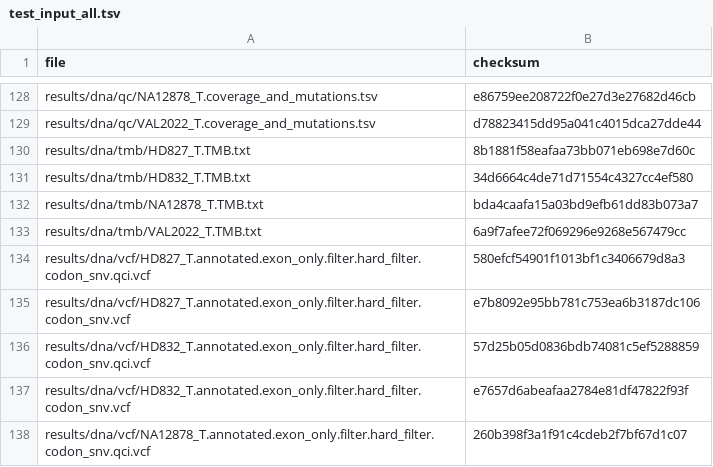
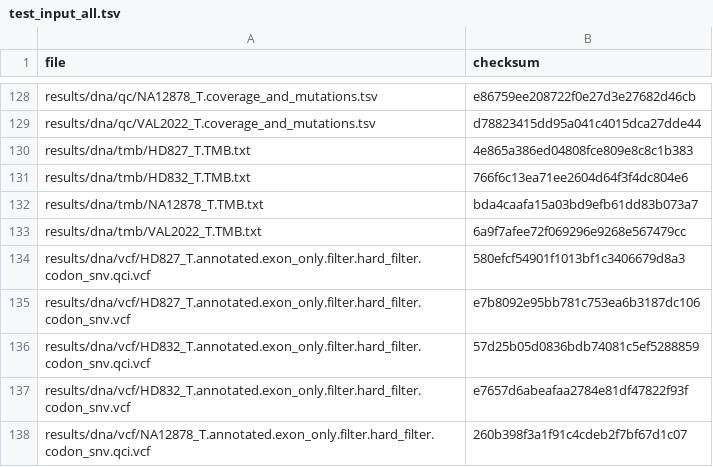
Before and after one commit to genomic-medicine-sweden/Twist_Solid, a TSV file: .tests/jenkins/test_input_all.tsv, drawn as a sheet; only a part is shown, gaps mark what is left out.

Commit message:
test: updated md5 sums for tmb

```diff
--- a/.tests/jenkins/test_input_all.tsv
+++ b/.tests/jenkins/test_input_all.tsv
@@ -129,4 +129,4 @@ results/dna/qc/NA12878_T.coverage_and_mutations.tsv	e86759ee208722f0e27d3e27682d
 results/dna/qc/VAL2022_T.coverage_and_mutations.tsv	d78823415dd95a041c4015dca27dde44
-results/dna/tmb/HD827_T.TMB.txt	8b1881f58eafaa73bb071eb698e7d60c
-results/dna/tmb/HD832_T.TMB.txt	34d6664c4de71d71554c4327cc4ef580
+results/dna/tmb/HD827_T.TMB.txt	4e865a386ed04808fce809e8c8c1b383
+results/dna/tmb/HD832_T.TMB.txt	766f6c13ea71ee2604d64f3f4dc804e6
 results/dna/tmb/NA12878_T.TMB.txt	bda4caafa15a03bd9efb61dd83b073a7
```
